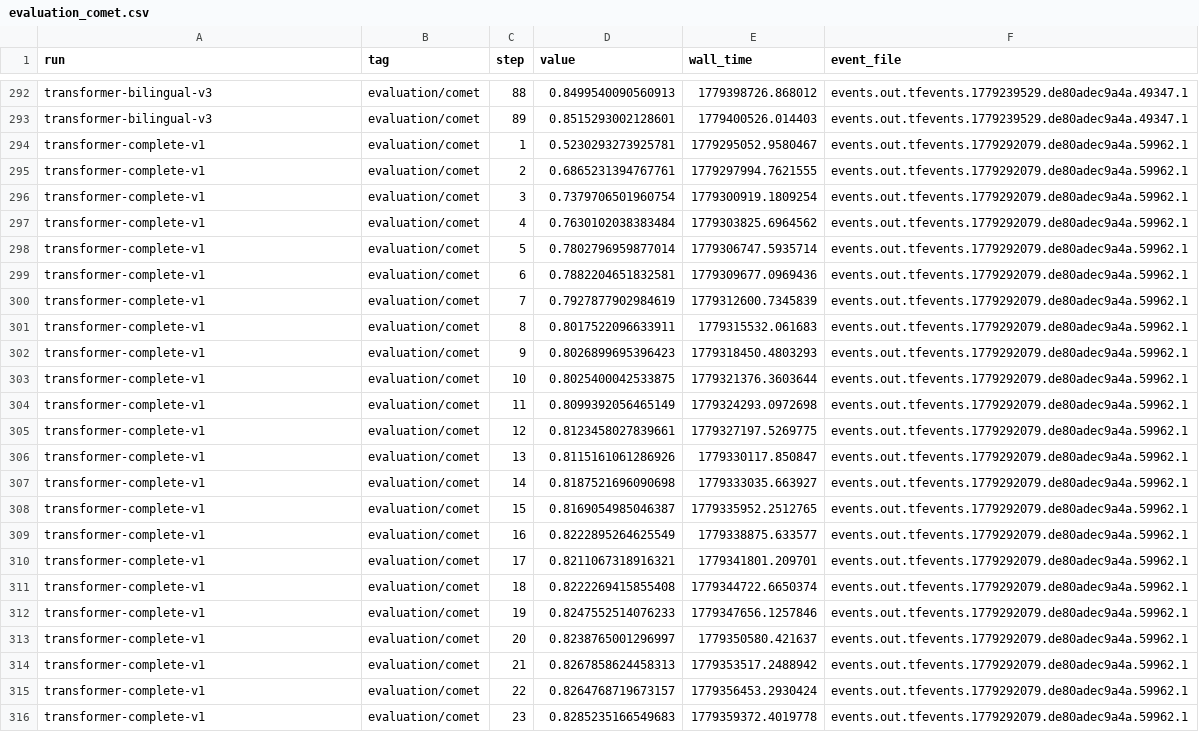
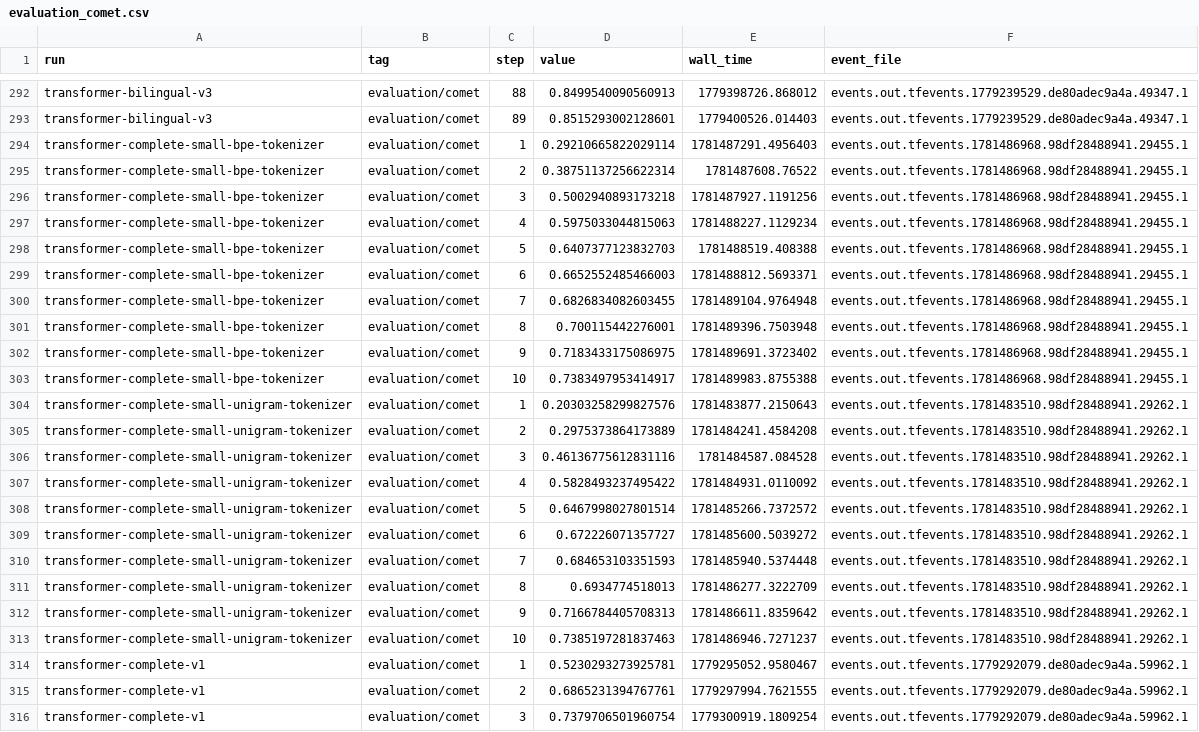
Before and after one commit to dangooddd/mt, a CSV file: report/csv/evaluation_comet.csv, drawn as a sheet; only a part is shown, gaps mark what is left out; the shorter side is filled out with more unchanged rows; the diff names each change by its address in the sheet, - before the commit and + after, or states it on an @@ line.

Commit message:
Add all models in report

```diff
--- a/report/csv/evaluation_comet.csv
+++ b/report/csv/evaluation_comet.csv
+row 294: transformer-complete-small-bpe-tokenizer | evaluation/comet | 1 | 0.29210665822029114 | 1781487291.4956403 | events.out.tfevents.1781486968.98df28488941.29455.1
+row 295: transformer-complete-small-bpe-tokenizer | evaluation/comet | 2 | 0.38751137256622314 | 1781487608.76522 | events.out.tfevents.1781486968.98df28488941.29455.1
+row 296: transformer-complete-small-bpe-tokenizer | evaluation/comet | 3 | 0.5002940893173218 | 1781487927.1191256 | events.out.tfevents.1781486968.98df28488941.29455.1
+row 297: transformer-complete-small-bpe-tokenizer | evaluation/comet | 4 | 0.5975033044815063 | 1781488227.1129234 | events.out.tfevents.1781486968.98df28488941.29455.1
+row 298: transformer-complete-small-bpe-tokenizer | evaluation/comet | 5 | 0.6407377123832703 | 1781488519.408388 | events.out.tfevents.1781486968.98df28488941.29455.1
+row 299: transformer-complete-small-bpe-tokenizer | evaluation/comet | 6 | 0.6652552485466003 | 1781488812.5693371 | events.out.tfevents.1781486968.98df28488941.29455.1
+row 300: transformer-complete-small-bpe-tokenizer | evaluation/comet | 7 | 0.6826834082603455 | 1781489104.9764948 | events.out.tfevents.1781486968.98df28488941.29455.1
+row 301: transformer-complete-small-bpe-tokenizer | evaluation/comet | 8 | 0.700115442276001 | 1781489396.7503948 | events.out.tfevents.1781486968.98df28488941.29455.1
+row 302: transformer-complete-small-bpe-tokenizer | evaluation/comet | 9 | 0.7183433175086975 | 1781489691.3723402 | events.out.tfevents.1781486968.98df28488941.29455.1
+row 303: transformer-complete-small-bpe-tokenizer | evaluation/comet | 10 | 0.7383497953414917 | 1781489983.8755388 | events.out.tfevents.1781486968.98df28488941.29455.1
+row 304: transformer-complete-small-unigram-tokenizer | evaluation/comet | 1 | 0.20303258299827576 | 1781483877.2150643 | events.out.tfevents.1781483510.98df28488941.29262.1
+row 305: transformer-complete-small-unigram-tokenizer | evaluation/comet | 2 | 0.2975373864173889 | 1781484241.4584208 | events.out.tfevents.1781483510.98df28488941.29262.1
+row 306: transformer-complete-small-unigram-tokenizer | evaluation/comet | 3 | 0.46136775612831116 | 1781484587.084528 | events.out.tfevents.1781483510.98df28488941.29262.1
+row 307: transformer-complete-small-unigram-tokenizer | evaluation/comet | 4 | 0.5828493237495422 | 1781484931.0110092 | events.out.tfevents.1781483510.98df28488941.29262.1
+row 308: transformer-complete-small-unigram-tokenizer | evaluation/comet | 5 | 0.6467998027801514 | 1781485266.7372572 | events.out.tfevents.1781483510.98df28488941.29262.1
+row 309: transformer-complete-small-unigram-tokenizer | evaluation/comet | 6 | 0.672226071357727 | 1781485600.5039272 | events.out.tfevents.1781483510.98df28488941.29262.1
+row 310: transformer-complete-small-unigram-tokenizer | evaluation/comet | 7 | 0.684653103351593 | 1781485940.5374448 | events.out.tfevents.1781483510.98df28488941.29262.1
+row 311: transformer-complete-small-unigram-tokenizer | evaluation/comet | 8 | 0.6934774518013 | 1781486277.3222709 | events.out.tfevents.1781483510.98df28488941.29262.1
+row 312: transformer-complete-small-unigram-tokenizer | evaluation/comet | 9 | 0.7166784405708313 | 1781486611.8359642 | events.out.tfevents.1781483510.98df28488941.29262.1
+row 313: transformer-complete-small-unigram-tokenizer | evaluation/comet | 10 | 0.7385197281837463 | 1781486946.7271237 | events.out.tfevents.1781483510.98df28488941.29262.1
```
Also changed, not shown: report/csv/evaluation_bleu.csv, report/csv/evaluation_chrf.csv, 3 other files.
